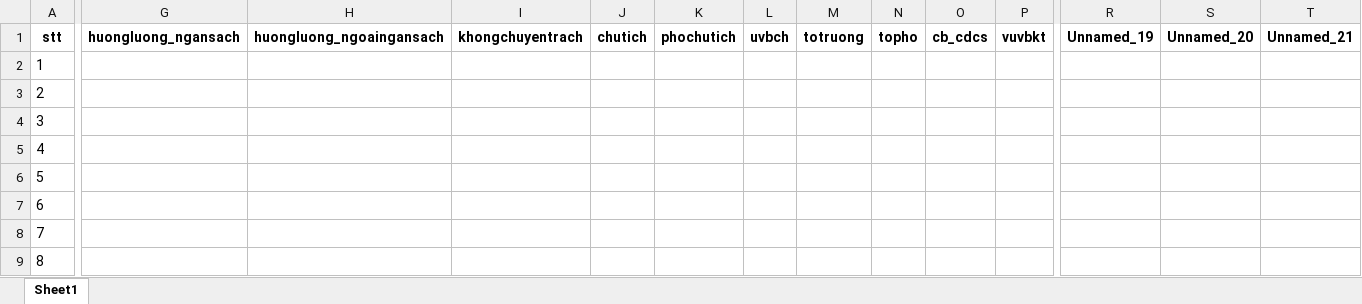
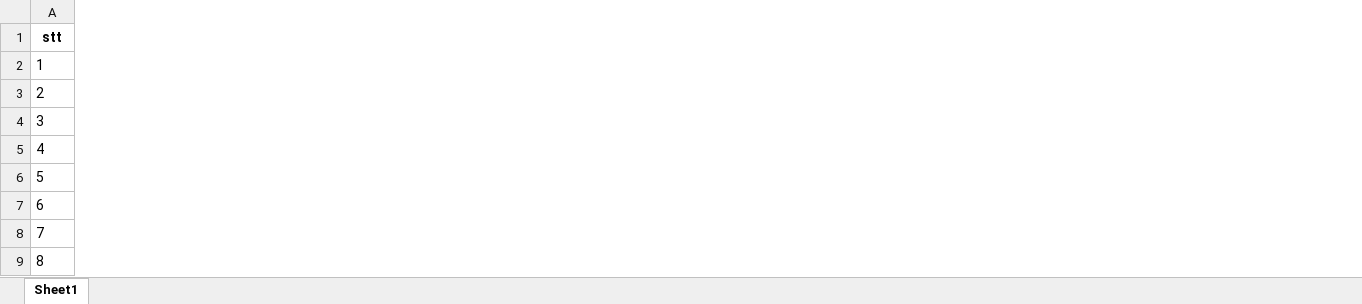
Before and after one commit to luonghuuthanhnam/working_app_python_backend, an Excel workbook: app/database/clean_DanhSachThongTinDoanVien.xlsx, sheet Sheet1, drawn as a sheet; only a part is shown, gaps mark what is left out; values as stored, in another font and other column widths than the file's, no borders; the diff covers the shown part only; the diff names each change by its address in the sheet, - before the commit and + after, or states it on an @@ line.

```diff
--- a/app/database/clean_DanhSachThongTinDoanVien.xlsx (sheet Sheet1)
+++ b/app/database/clean_DanhSachThongTinDoanVien.xlsx (sheet Sheet1)
-column G (huongluong_ngansach), empty
-column H (huongluong_ngoaingansach), empty
-column I (khongchuyentrach), empty
-column J (chutich), empty
-column K (phochutich), empty
-column L (uvbch), empty
-column M (totruong), empty
-column N (topho), empty
-column O (cb_cdcs), empty
-column P (vuvbkt), empty
-column R (Unnamed_19), empty
-column S (Unnamed_20), empty
-column T (Unnamed_21), empty
```
Also changed, not shown: 1 removed column elsewhere in this sheet, 8 other files.
